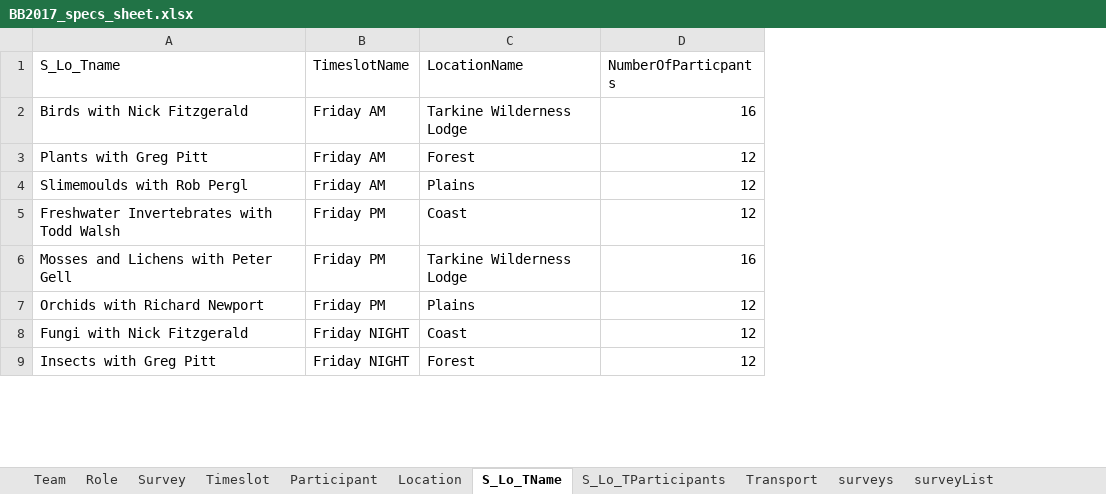
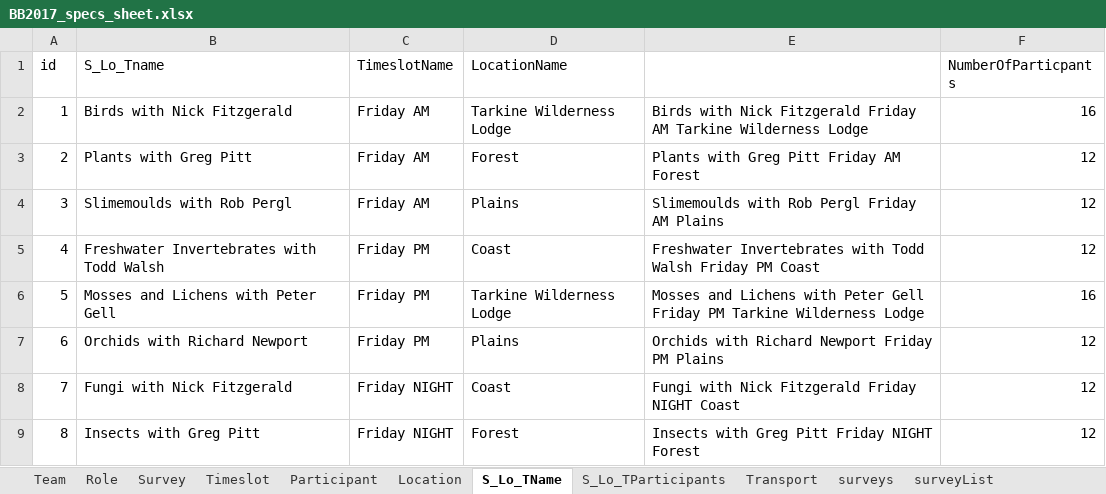
Before and after one commit to BobBrownFoundation/BBF-BioBlitz, an Excel workbook: test_data/BB2017_specs_sheet.xlsx, sheet S_Lo_TName, drawn as a sheet; only a part is shown; values as stored, in another font and other column widths than the file's, no borders; the diff names each change by its address in the sheet, - before the commit and + after, or states it on an @@ line.

```diff
--- a/test_data/BB2017_specs_sheet.xlsx (sheet S_Lo_TName)
+++ b/test_data/BB2017_specs_sheet.xlsx (sheet S_Lo_TName)
+column A (id), rows 2-9: 1 | 2 | 3 | 4 | 5 | 6 | 7 | 8
+column E, rows 2-9: Birds with Nick Fitzgerald Friday AM Tarkine Wilderness Lodge | Plants with Greg Pitt Friday AM Forest | Slimemoulds with Rob Pergl Friday AM Plains | Freshwater Invertebrates with Todd Walsh Friday PM Coast | Mosses and Lichens with Peter Gell Friday PM Tarkine Wilderness Lodge | Orchids with Richard Newport Friday PM Plains | Fungi with Nick Fitzgerald Friday NIGHT Coast | Insects with Greg Pitt Friday NIGHT Forest
```
Also changed, not shown: sheet Timeslot, other sheet tabs, 5 other files.
